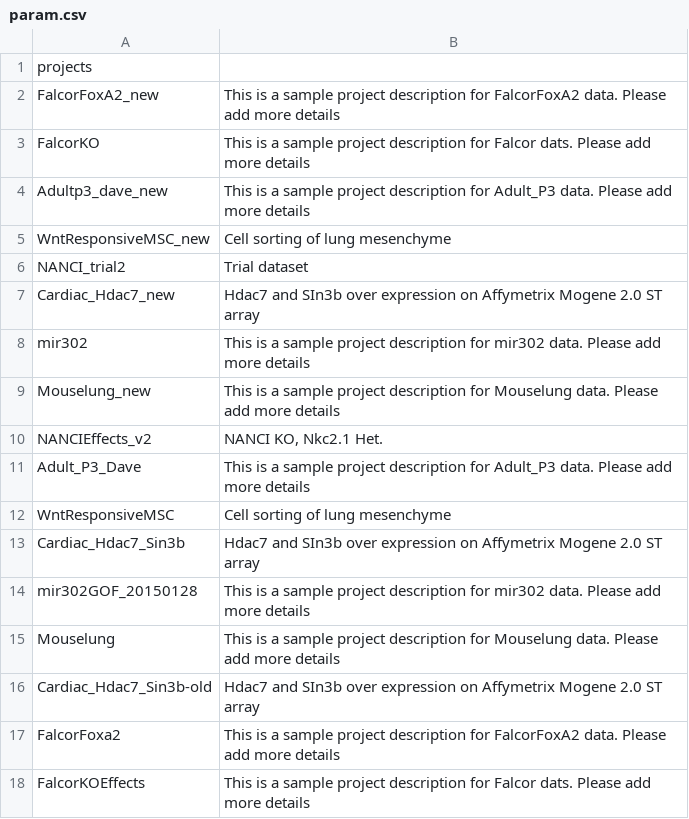
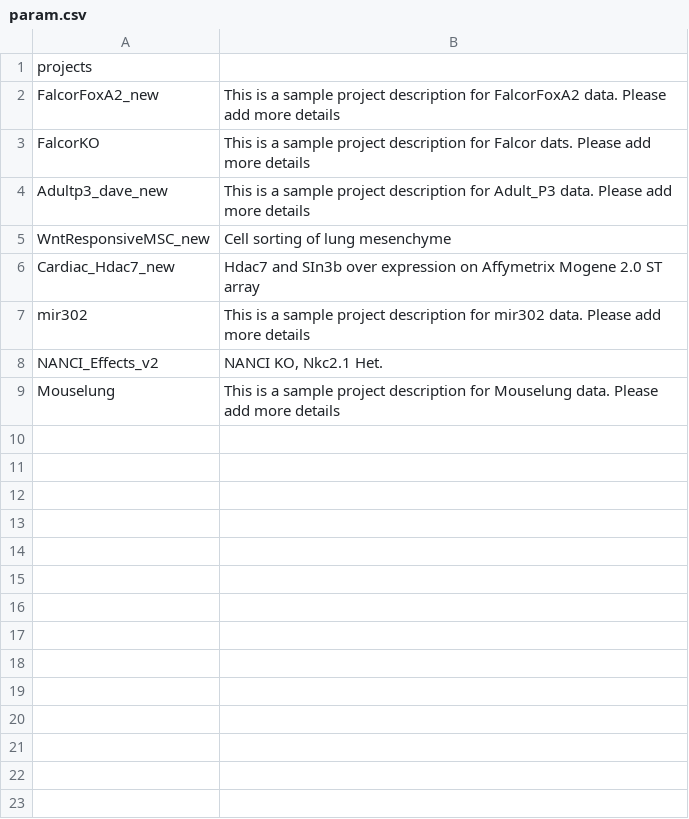
Before and after one commit to bapoorva/RNA-WebInterface, a CSV file: data/param.csv, drawn as a sheet.

Commit message:
edited NANCI dataset

```diff
--- a/data/param.csv
+++ b/data/param.csv
@@ -5,14 +5,5 @@ Adultp3_dave_new,This is a sample project description for Adult_P3 data. Please
 WntResponsiveMSC_new,Cell sorting of lung mesenchyme
-NANCI_trial2,Trial dataset
 Cardiac_Hdac7_new,Hdac7 and SIn3b over expression on Affymetrix Mogene 2.0 ST array
 mir302,This is a sample project description for mir302 data. Please add more details
-Mouselung_new,This is a sample project description for Mouselung data. Please add more details
-NANCIEffects_v2,"NANCI KO, Nkc2.1 Het."
-Adult_P3_Dave,This is a sample project description for Adult_P3 data. Please add more details
-WntResponsiveMSC,Cell sorting of lung mesenchyme
-Cardiac_Hdac7_Sin3b,Hdac7 and SIn3b over expression on Affymetrix Mogene 2.0 ST array
-mir302GOF_20150128,This is a sample project description for mir302 data. Please add more details
+NANCI_Effects_v2,"NANCI KO, Nkc2.1 Het."
 Mouselung,This is a sample project description for Mouselung data. Please add more details
-Cardiac_Hdac7_Sin3b-old,Hdac7 and SIn3b over expression on Affymetrix Mogene 2.0 ST array
-FalcorFoxa2,This is a sample project description for FalcorFoxA2 data. Please add more details
-FalcorKOEffects,This is a sample project description for Falcor dats. Please add more details
```
Also changed, not shown: 3 other files.
